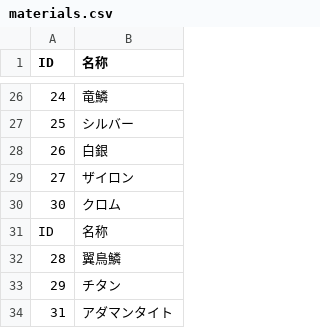
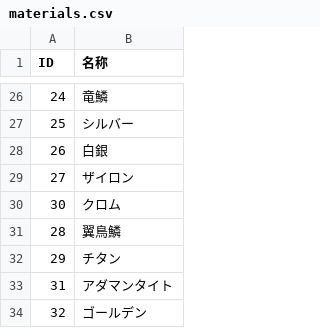
Before and after one commit to derushio/elona-custom-item, a CSV file: pages/カスタムアイテム/materials.csv, drawn as a sheet; only a part is shown, gaps mark what is left out; the shorter side is filled out with more unchanged rows.

Commit message:
データ修正

```diff
--- a/pages/カスタムアイテム/materials.csv
+++ b/pages/カスタムアイテム/materials.csv
@@ -30,3 +30,2 @@ ID,名称
 30,クロム
-ID,名称
 28,翼鳥鱗
```
